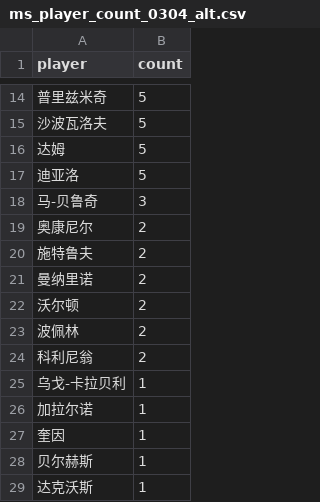
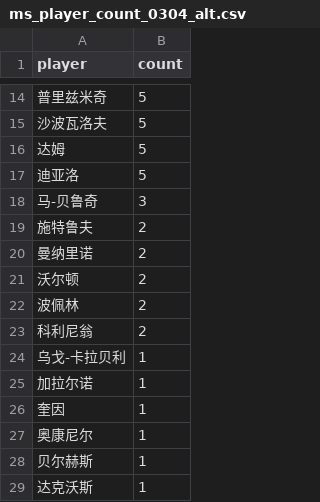
Before and after one commit to zhoushuaige7/tennispredict-report, a CSV file: docs/data/ms_player_count_0304_alt.csv, drawn as a sheet; only a part is shown, gaps mark what is left out; removed rows and columns are numbered as before the commit, all else as after; the diff names each change by its address in the sheet, - before the commit and + after, or states it on an @@ line.

```diff
--- a/docs/data/ms_player_count_0304_alt.csv
+++ b/docs/data/ms_player_count_0304_alt.csv
-row 19: 奥康尼尔 | 2
+row 27: 奥康尼尔 | 1
```
Also changed, not shown: docs/data/ms_player_count_0304_main.csv, 6 other files.
